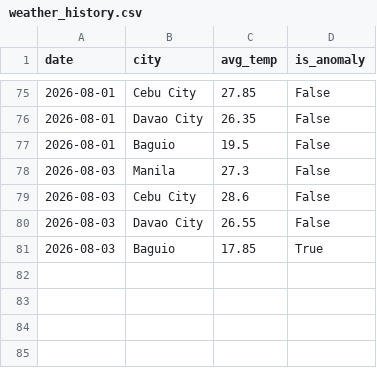
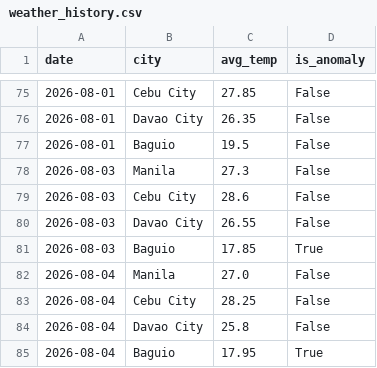
Before and after one commit to shinixhi/global-anomaly-tracker, a CSV file: data/weather_history.csv, drawn as a sheet; only a part is shown, gaps mark what is left out; the diff names each change by its address in the sheet, - before the commit and + after, or states it on an @@ line.

```diff
--- a/data/weather_history.csv
+++ b/data/weather_history.csv
+row 82: 2026-08-04 | Manila | 27.0 | False
+row 83: 2026-08-04 | Cebu City | 28.25 | False
+row 84: 2026-08-04 | Davao City | 25.8 | False
+row 85: 2026-08-04 | Baguio | 17.95 | True
```
Also changed, not shown: 1 other file.
